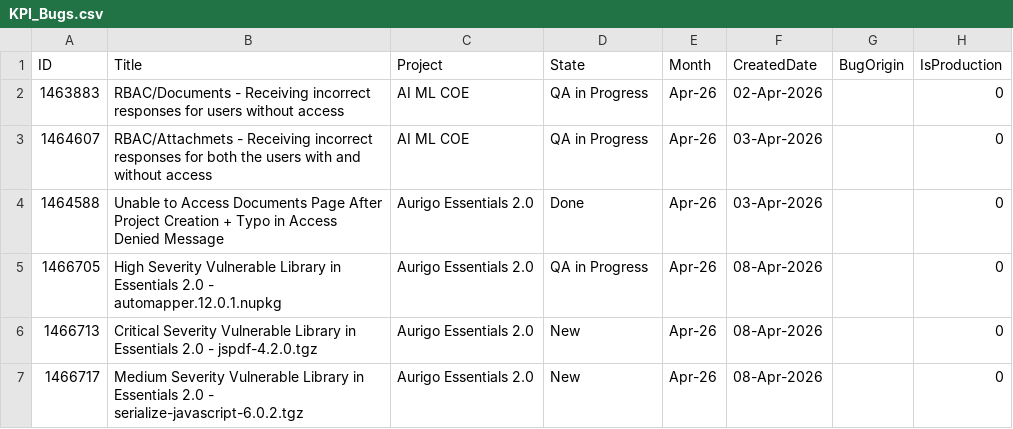
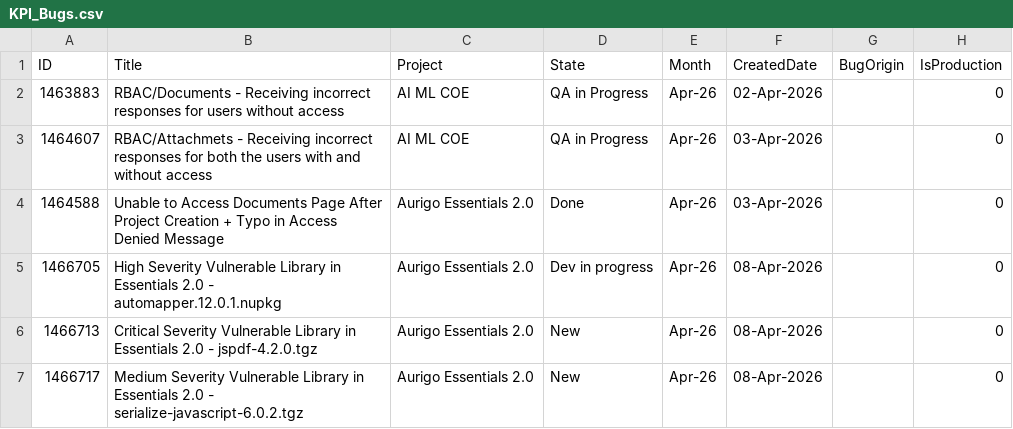
Before and after one commit to manishwali/Experiment, a CSV file: KPI_Bugs.csv, drawn as a sheet; only a part is shown.

```diff
--- a/KPI_Bugs.csv
+++ b/KPI_Bugs.csv
@@ -4,3 +4,3 @@
 "1464588","Unable to Access Documents Page After Project Creation + Typo in Access Denied Message","Aurigo Essentials 2.0","Done","Apr-26","03-Apr-2026","","0"
-"1466705","High Severity Vulnerable Library in Essentials 2.0 - automapper.12.0.1.nupkg","Aurigo Essentials 2.0","QA in Progress","Apr-26","08-Apr-2026","","0"
+"1466705","High Severity Vulnerable Library in Essentials 2.0 - automapper.12.0.1.nupkg","Aurigo Essentials 2.0","Dev in progress","Apr-26","08-Apr-2026","","0"
 "1466713","Critical Severity Vulnerable Library in Essentials 2.0 - jspdf-4.2.0.tgz","Aurigo Essentials 2.0","New","Apr-26","08-Apr-2026","","0"
```
